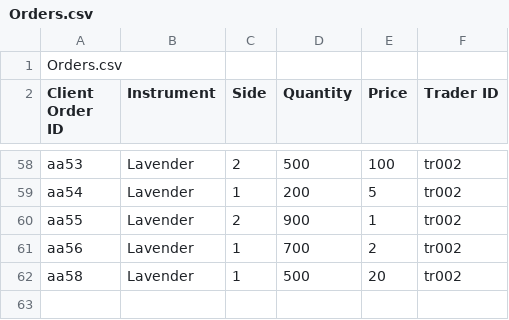
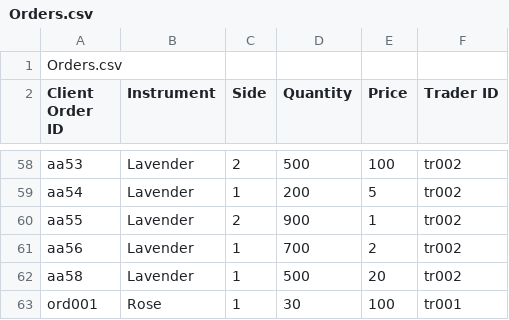
Before and after one commit to KasunUdaraWaththeHewa/LSEG-Flower-Exchange-Projoect, a CSV file: Orders.csv, drawn as a sheet; only a part is shown, gaps mark what is left out.

```diff
--- a/Orders.csv
+++ b/Orders.csv
@@ -62 +62,2 @@ aa56,Lavender,1,700,2,tr002
 aa58,Lavender,1,500,20,tr002
+ord001,Rose,1,30,100,tr001
```
Also changed, not shown: Execution_rep.csv, 38 other files.
